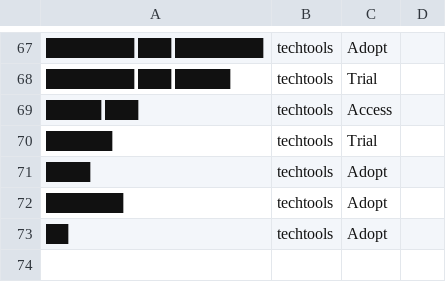
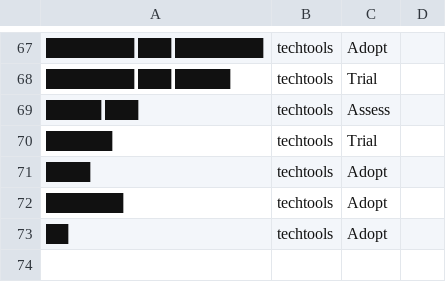
Before and after one commit to qiwi/tech-radar, a CSV file: data/isec/2022-07.csv, drawn as a sheet; only a part is shown, gaps mark what is left out; the diff names each change by its address in the sheet, - before the commit and + after, or states it on an @@ line.

```diff
--- a/data/isec/2022-07.csv
+++ b/data/isec/2022-07.csv
-C69: Access
+C69: Assess
```
Also changed, not shown: data/backend/2021-07.csv, data/ops/2022-07.csv, 27 other files.
